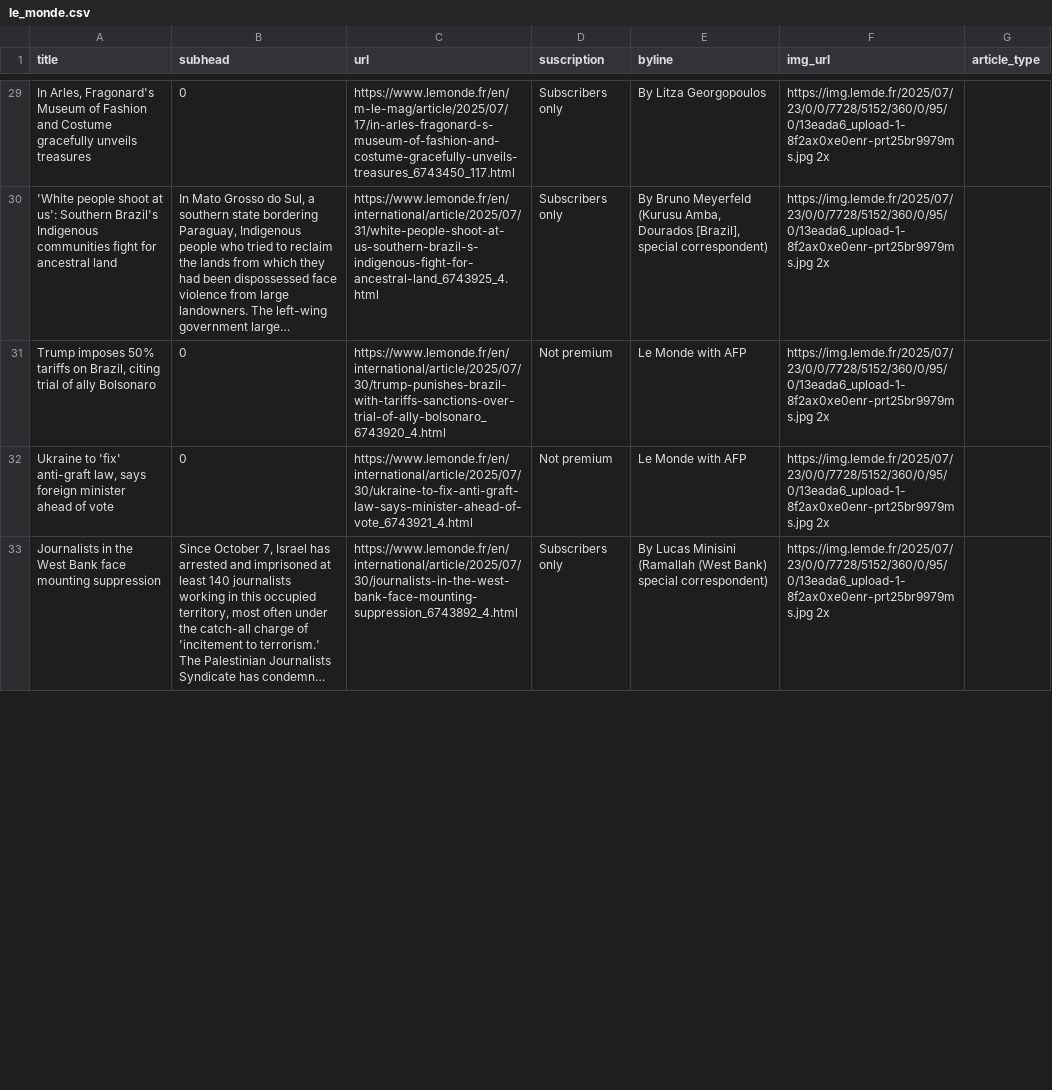
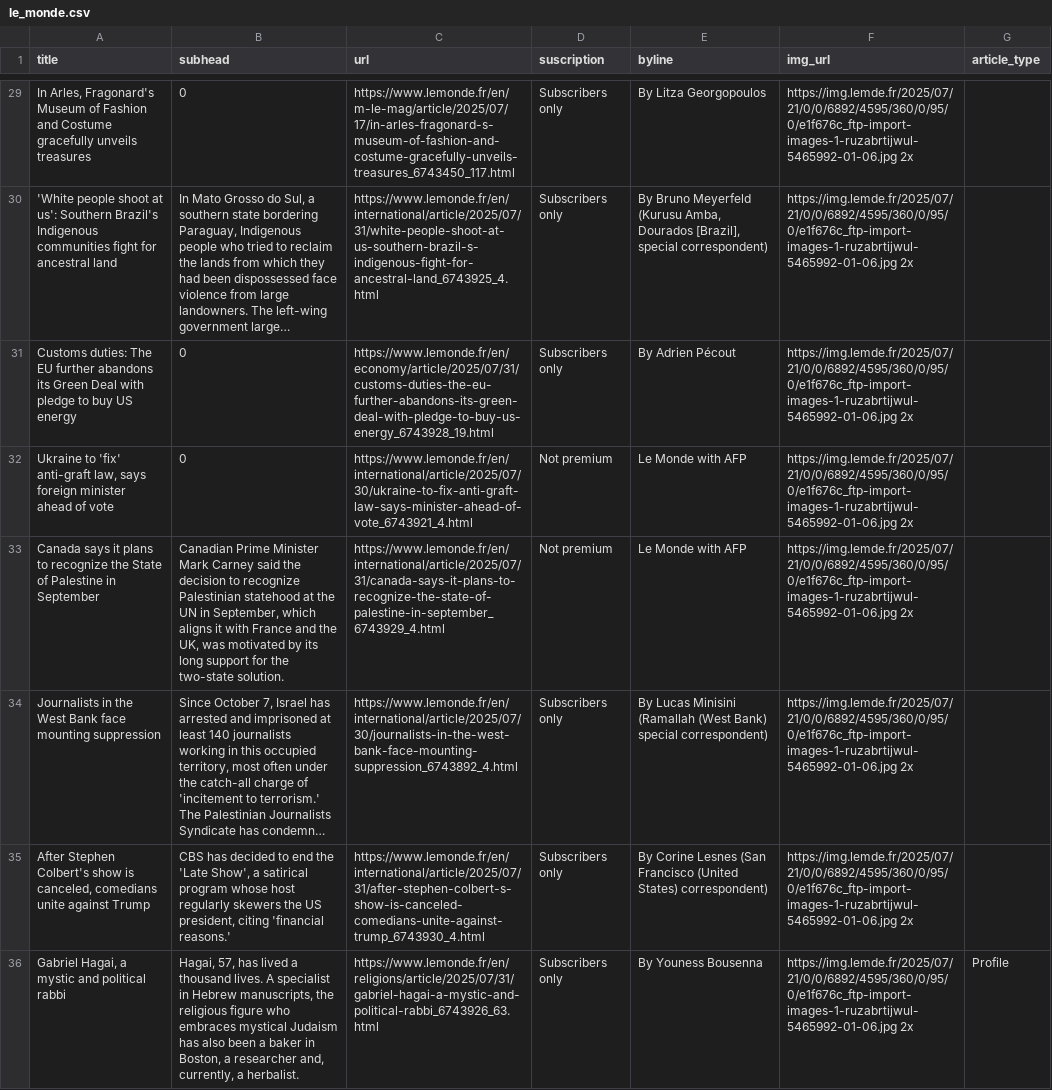
Before and after one commit to tefaceli/LEDE-homework-scraping, a CSV file: le_monde.csv, drawn as a sheet; only a part is shown, gaps mark what is left out; long unchanged cells end in …; removed rows and columns are numbered as before the commit, all else as after; the diff covers the shown part only; the diff names each change by its address in the sheet, - before the commit and + after, or states it on an @@ line.

```diff
--- a/le_monde.csv
+++ b/le_monde.csv
-F29:F30 (img_url): https://img.lemde.fr/2025/07/23/0/0/7728/5152/360/0/95/0/13eada6_upload-1-8f2ax0xe0enr-prt25br9979ms.jpg 2x
+F29:F30 (img_url): https://img.lemde.fr/2025/07/21/0/0/6892/4595/360/0/95/0/e1f676c_ftp-import-images-1-ruzabrtijwul-5465992-01-06.jpg 2x
-row 31: Trump imposes 50% tariffs on Brazil, citing trial of ally Bolsonaro | 0 | https://www.lemonde.fr/en/international/article/2025/07/30/trump-punishes-brazil-with-tariffs-sanctions-over-trial-of-ally-bolsonaro_6743920_4.html | Not premium | Le Monde with AFP | https://img.lemde.fr/2025/07/23/0/0/7728/5152/360/0/95/0/13eada6_upload-1-8f2ax0xe0enr-prt25br9979ms.jpg 2x
+row 31: Customs duties: The EU further abandons its Green Deal with pledge to buy US energy | 0 | https://www.lemonde.fr/en/economy/article/2025/07/31/customs-duties-the-eu-further-abandons-its-green-deal-with-pledge-to-buy-us-energy_6743928_19.html | Subscribers only | By Adrien Pécout | https://img.lemde.fr/2025/07/21/0/0/6892/4595/360/0/95/0/e1f676c_ftp-import-images-1-ruzabrtijwul-5465992-01-06.jpg 2x
-F32 (img_url): https://img.lemde.fr/2025/07/23/0/0/7728/5152/360/0/95/0/13eada6_upload-1-8f2ax0xe0enr-prt25br9979ms.jpg 2x
+F32 (img_url): https://img.lemde.fr/2025/07/21/0/0/6892/4595/360/0/95/0/e1f676c_ftp-import-images-1-ruzabrtijwul-5465992-01-06.jpg 2x
+row 33: Canada says it plans to recognize the State of Palestine in September | Canadian Prime Minister Mark Carney said the decision to recognize Palestinian statehood at the UN in September, which aligns it with France and the UK, was motivated by its long support for the two-state solution. | https://www.lemonde.fr/en/international/article/2025/07/31/canada-says-it-plans-to-recognize-the-state-of-palestine-in-september_6743929_4.html | Not premium | Le Monde with AFP | https://img.lemde.fr/2025/07/21/0/0/6892/4595/360/0/95/0/e1f676c_ftp-import-images-1-ruzabrtijwul-5465992-01-06.jpg 2x
-F34 (img_url): https://img.lemde.fr/2025/07/23/0/0/7728/5152/360/0/95/0/13eada6_upload-1-8f2ax0xe0enr-prt25br9979ms.jpg 2x
+F34 (img_url): https://img.lemde.fr/2025/07/21/0/0/6892/4595/360/0/95/0/e1f676c_ftp-import-images-1-ruzabrtijwul-5465992-01-06.jpg 2x
+row 35: After Stephen Colbert's show is canceled, comedians unite against Trump | CBS has decided to end the 'Late Show', a satirical program whose host regularly skewers the US president, citing 'financial reasons.' | https://www.lemonde.fr/en/international/article/2025/07/31/after-stephen-colbert-s-show-is-canceled-comedians-unite-against-trump_6743930_4.html | Subscribers only | By Corine Lesnes (San Francisco (United States) correspondent) | https://img.lemde.fr/2025/07/21/0/0/6892/4595/360/0/95/0/e1f676c_ftp-import-images-1-ruzabrtijwul-5465992-01-06.jpg 2x
+row 36: Gabriel Hagai, a mystic and political rabbi | Hagai, 57, has lived a thousand lives. A specialist in Hebrew manuscripts, the religious figure who embraces mystical Judaism has also been a baker in Boston, a researcher and, currently, a herbalist. | https://www.lemonde.fr/en/religions/article/2025/07/31/gabriel-hagai-a-mystic-and-political-rabbi_6743926_63.html | Subscribers only | By Youness Bousenna | https://img.lemde.fr/2025/07/21/0/0/6892/4595/360/0/95/0/e1f676c_ftp-import-images-1-ruzabrtijwul-5465992-01-06.jpg 2x | Profile
```
Also changed, not shown: 5 added rows, 8 removed rows and 47 edited cells elsewhere in this file.
